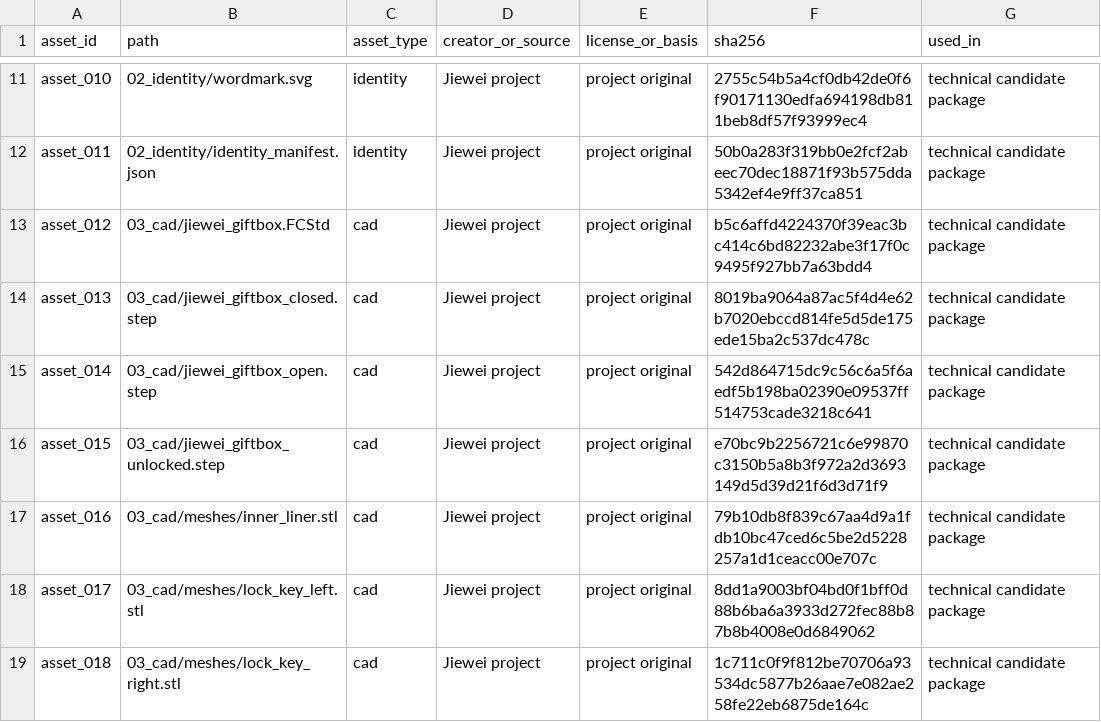
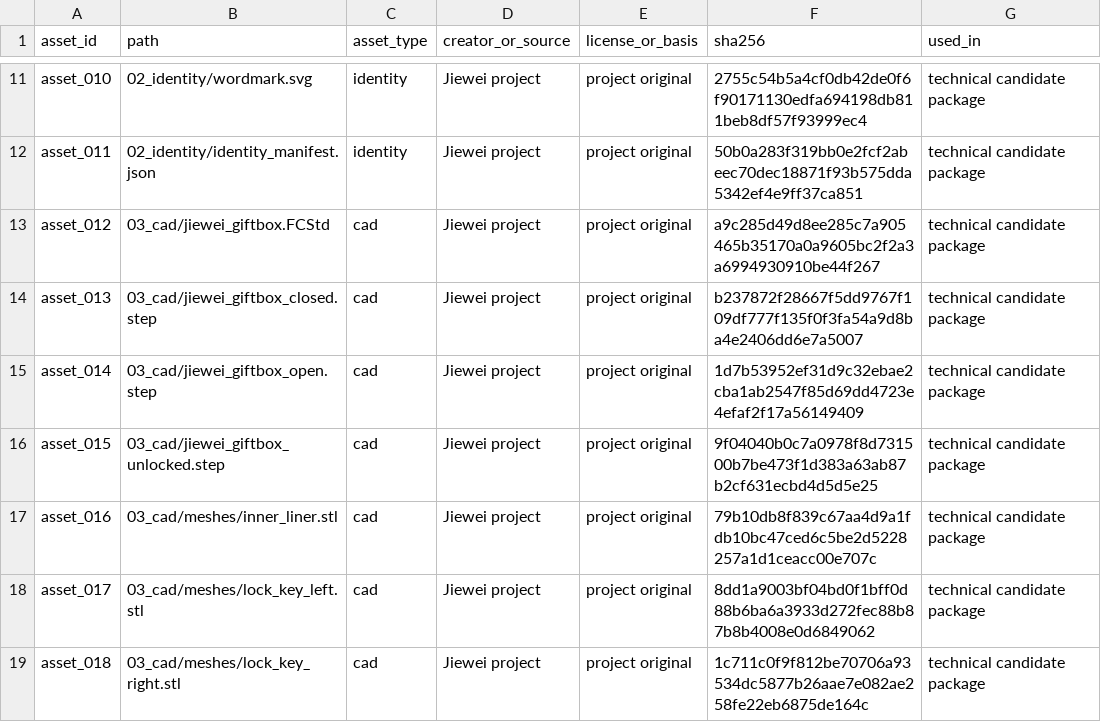
Before and after one commit to Z-lab-boop/sheji, a CSV file: jiewei_giftbox_design/06_submission/source_manifest.csv, drawn as a sheet; only a part is shown, gaps mark what is left out; the diff covers the shown part only.

```diff
--- a/jiewei_giftbox_design/06_submission/source_manifest.csv
+++ b/jiewei_giftbox_design/06_submission/source_manifest.csv
@@ -12,6 +12,6 @@ asset_010,02_identity/wordmark.svg,identity,Jiewei project,project original,2755
 asset_011,02_identity/identity_manifest.json,identity,Jiewei project,project original,50b0a283f319bb0e2fcf2abeec70dec18871f93b575dda5342ef4e9ff37ca851,technical candidate package
-asset_012,03_cad/jiewei_giftbox.FCStd,cad,Jiewei project,project original,b5c6affd4224370f39eac3bc414c6bd82232abe3f17f0c9495f927bb7a63bdd4,technical candidate package
-asset_013,03_cad/jiewei_giftbox_closed.step,cad,Jiewei project,project original,8019ba9064a87ac5f4d4e62b7020ebccd814fe5d5de175ede15ba2c537dc478c,technical candidate package
-asset_014,03_cad/jiewei_giftbox_open.step,cad,Jiewei project,project original,542d864715dc9c56c6a5f6aedf5b198ba02390e09537ff514753cade3218c641,technical candidate package
-asset_015,03_cad/jiewei_giftbox_unlocked.step,cad,Jiewei project,project original,e70bc9b2256721c6e99870c3150b5a8b3f972a2d3693149d5d39d21f6d3d71f9,technical candidate package
+asset_012,03_cad/jiewei_giftbox.FCStd,cad,Jiewei project,project original,a9c285d49d8ee285c7a905465b35170a0a9605bc2f2a3a6994930910be44f267,technical candidate package
+asset_013,03_cad/jiewei_giftbox_closed.step,cad,Jiewei project,project original,b237872f28667f5dd9767f109df777f135f0f3fa54a9d8ba4e2406dd6e7a5007,technical candidate package
+asset_014,03_cad/jiewei_giftbox_open.step,cad,Jiewei project,project original,1d7b53952ef31d9c32ebae2cba1ab2547f85d69dd4723e4efaf2f17a56149409,technical candidate package
+asset_015,03_cad/jiewei_giftbox_unlocked.step,cad,Jiewei project,project original,9f04040b0c7a0978f8d731500b7be473f1d383a63ab87b2cf631ecbd4d5d5e25,technical candidate package
 asset_016,03_cad/meshes/inner_liner.stl,cad,Jiewei project,project original,79b10db8f839c67aa4d9a1fdb10bc47ced6c5be2d5228257a1d1ceacc00e707c,technical candidate package
```
Also changed, not shown: 20 edited cells elsewhere in this file, 26 other files.
